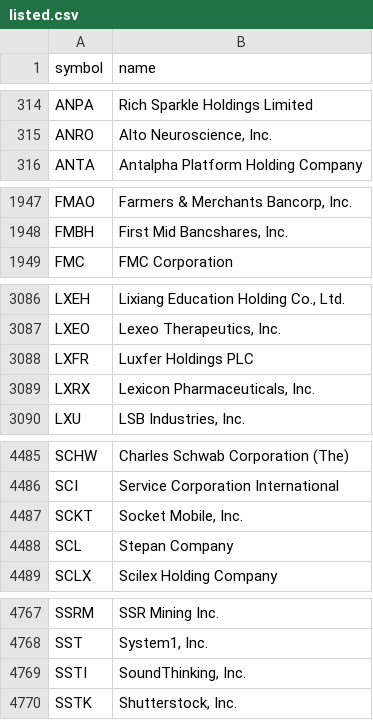
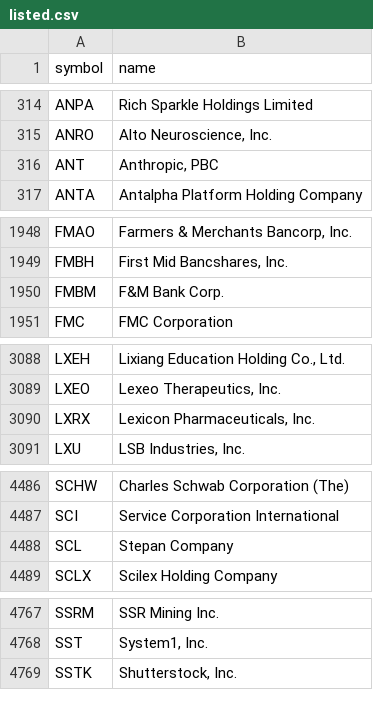
Before and after one commit to danreed001-droid/NIBII, a CSV file: data/listed.csv, drawn as a sheet; only a part is shown, gaps mark what is left out.

```diff
--- a/data/listed.csv
+++ b/data/listed.csv
@@ -315,2 +315,3 @@ ANPA,Rich Sparkle Holdings Limited
 ANRO,"Alto Neuroscience, Inc."
+ANT,"Anthropic, PBC"
 ANTA,Antalpha Platform Holding Company
@@ -1948,2 +1949,3 @@ FMAO,"Farmers & Merchants Bancorp, Inc."
 FMBH,"First Mid Bancshares, Inc."
+FMBM,F&M Bank Corp.
 FMC,FMC Corporation
@@ -3087,3 +3089,2 @@ LXEH,"Lixiang Education Holding Co., Ltd."
 LXEO,"Lexeo Therapeutics, Inc."
-LXFR,Luxfer Holdings PLC
 LXRX,"Lexicon Pharmaceuticals, Inc."
@@ -4486,3 +4487,2 @@ SCHW,Charles Schwab Corporation (The)
 SCI,Service Corporation International
-SCKT,"Socket Mobile, Inc."
 SCL,Stepan Company
@@ -4768,3 +4768,2 @@ SSRM,SSR Mining Inc.
 SST,"System1, Inc."
-SSTI,"SoundThinking, Inc."
 SSTK,"Shutterstock, Inc."
```
Also changed, not shown: data/industries_all.csv, 16 other files.
